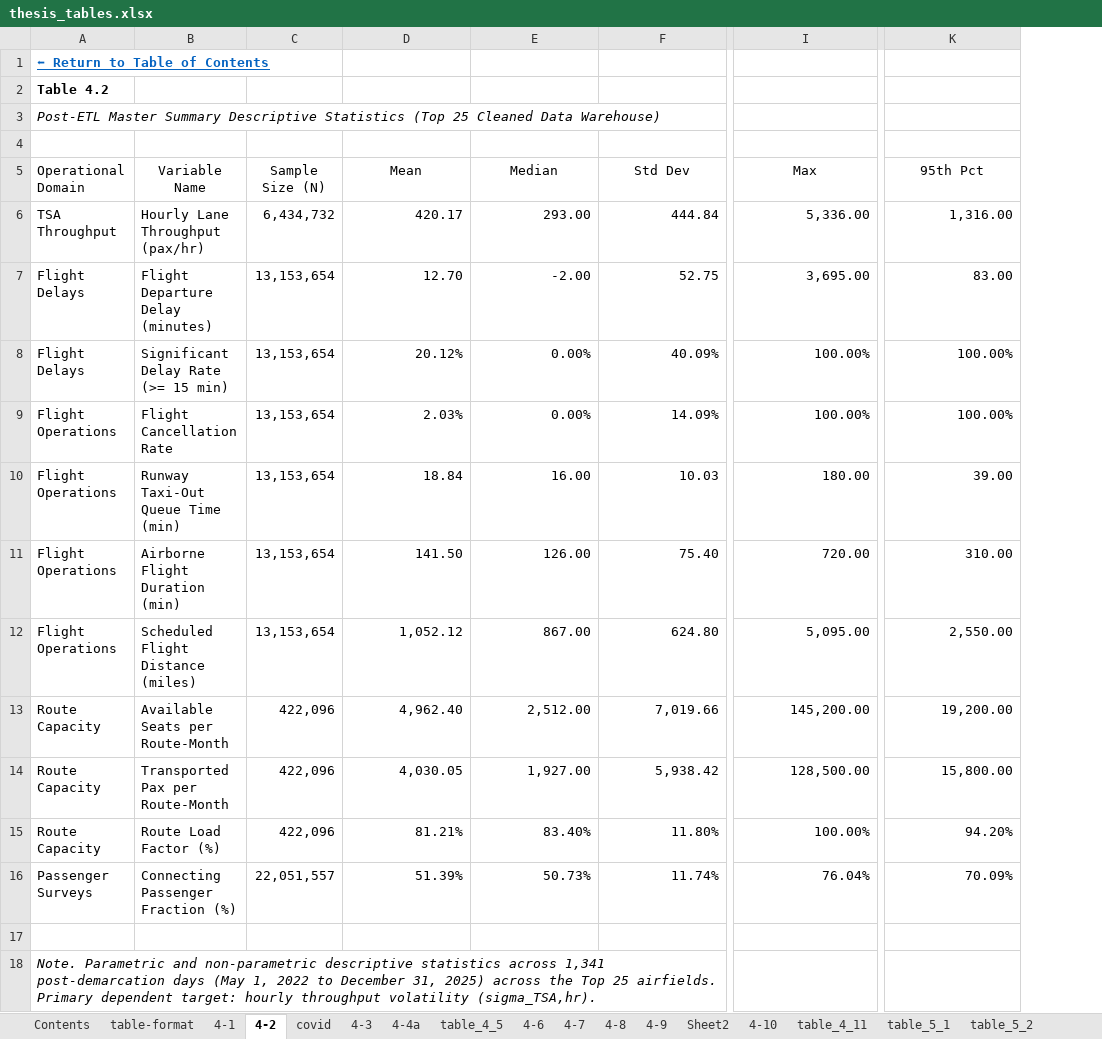
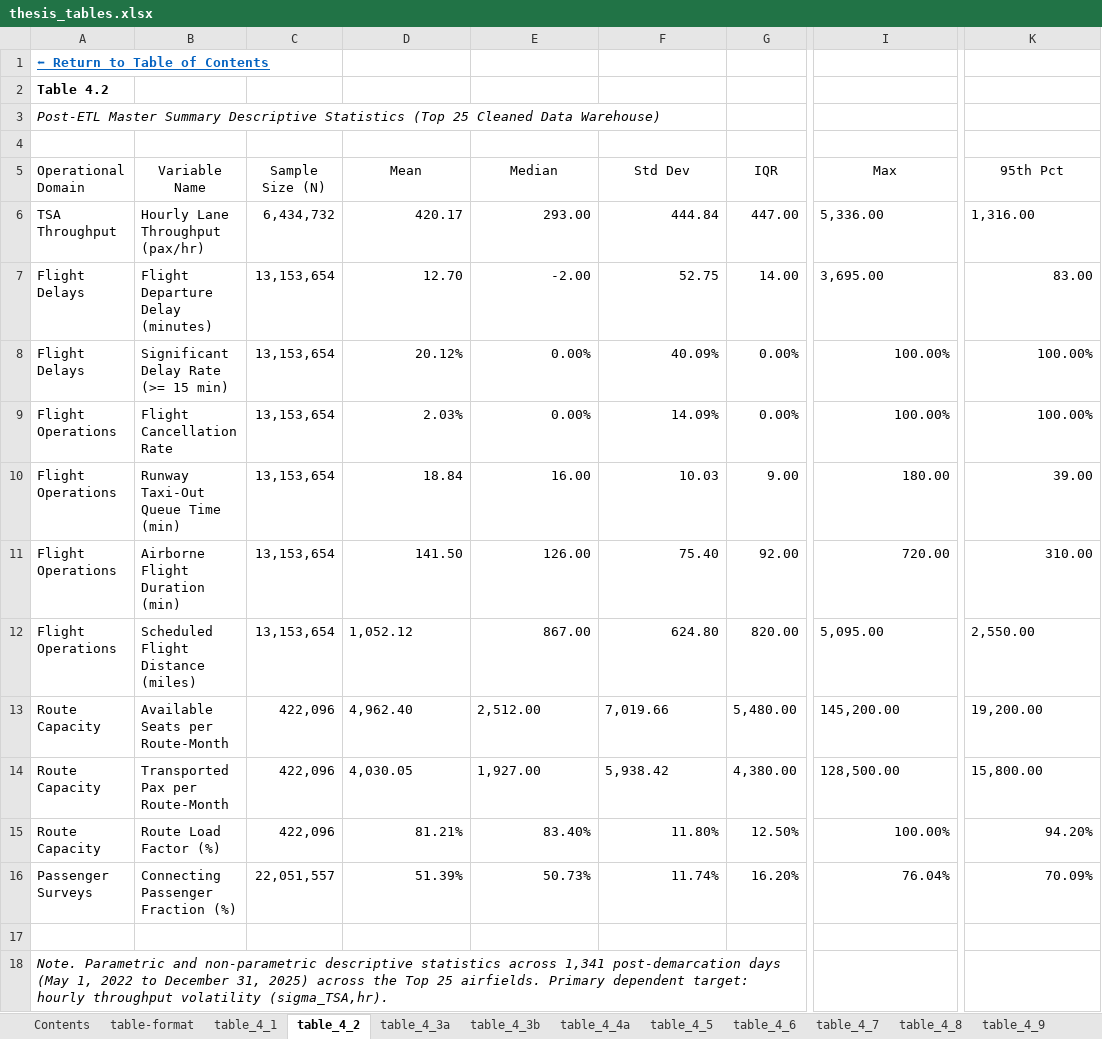
Before and after one commit to leila-gleich/final-thesis, an Excel workbook: results/thesis_tables.xlsx, sheet table_4_2, drawn as a sheet; only a part is shown, gaps mark what is left out; values as stored, in another font and other column widths than the file's, no borders; the diff names each change by its address in the sheet, - before the commit and + after, or states it on an @@ line.

```diff
--- a/results/thesis_tables.xlsx (sheet table_4_2)
+++ b/results/thesis_tables.xlsx (sheet table_4_2)
-sheet tab: 4-1
+sheet tab: table_4_1
-sheet tab: 4-2
+sheet tab: table_4_2
-sheet tab: covid
+sheet tab: table_4_3a
-sheet tab: 4-3
+sheet tab: table_4_3b
-sheet tab: 4-4a
+sheet tab: table_4_4a
-sheet tab: 4-6
+sheet tab: table_4_6
-sheet tab: 4-7
+sheet tab: table_4_7
-sheet tab: 4-8
+sheet tab: table_4_8
-sheet tab: 4-9
+sheet tab: table_4_9
-sheet tab: Sheet2
@@ column G (IQR) unhidden, rows 6-16: 447.00 | 14.00 | 0.00% | 0.00% | 9.00 | 92.00 | 820.00 | 5,480.00 | 4,380.00 | 12.50% | 16.20% @@
-I6:I7 alignment: right
+I6:I7 alignment: left
-K6 alignment: right
+K6 alignment: left
-D12 alignment: right
+D12 alignment: left
-I12:I14 alignment: right
+I12:I14 alignment: left
-K12:K14 alignment: right
+K12:K14 alignment: left
-D13:F14 alignment: right
+D13:F14 alignment: left
```
Also changed, not shown: sheet table_4_7, sheet table_4_3b, sheet table_5_1, sheet table_4_6, sheet table_4_3a, sheet Contents, other sheet tabs, hidden cells, charts or pictures, results/02_4tier_filtering/02_top9_cohort_comprehensive_analysis.xlsx, results/03_lead_lag_deconvolution/03_lead_lag_deconvolution.xlsx, 5 other files.
